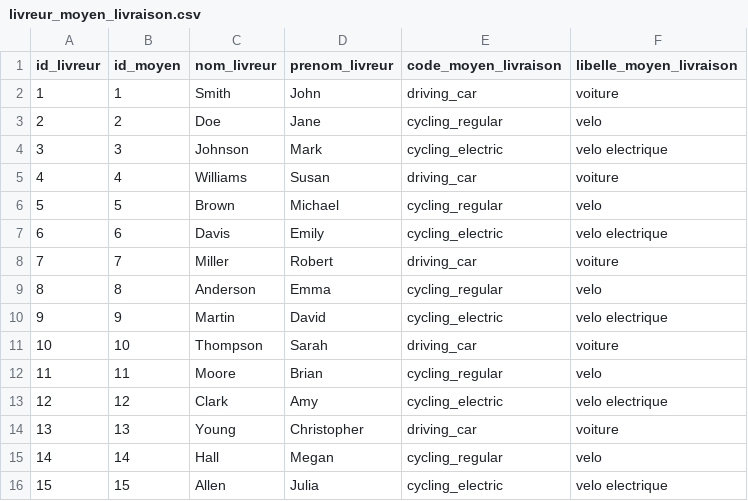
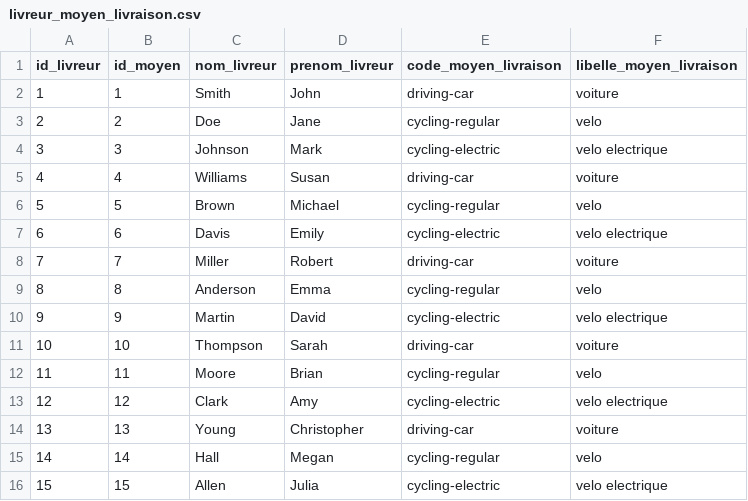
Before and after one commit to hmicael/projet_bi_m1, a CSV file: Groupe1/4_DATA_BIGQUERY/livreur_moyen_livraison.csv, drawn as a sheet.

Commit message:
driving_car -> driving-car

```diff
--- a/Groupe1/4_DATA_BIGQUERY/livreur_moyen_livraison.csv
+++ b/Groupe1/4_DATA_BIGQUERY/livreur_moyen_livraison.csv
@@ -1,16 +1,16 @@
 id_livreur,id_moyen,nom_livreur,prenom_livreur,code_moyen_livraison,libelle_moyen_livraison
-1,1,Smith,John,driving_car,voiture
-2,2,Doe,Jane,cycling_regular,velo
-3,3,Johnson,Mark,cycling_electric,velo electrique
-4,4,Williams,Susan,driving_car,voiture
-5,5,Brown,Michael,cycling_regular,velo
-6,6,Davis,Emily,cycling_electric,velo electrique
-7,7,Miller,Robert,driving_car,voiture
-8,8,Anderson,Emma,cycling_regular,velo
-9,9,Martin,David,cycling_electric,velo electrique
-10,10,Thompson,Sarah,driving_car,voiture
-11,11,Moore,Brian,cycling_regular,velo
-12,12,Clark,Amy,cycling_electric,velo electrique
-13,13,Young,Christopher,driving_car,voiture
-14,14,Hall,Megan,cycling_regular,velo
-15,15,Allen,Julia,cycling_electric,velo electrique
+1,1,Smith,John,driving-car,voiture
+2,2,Doe,Jane,cycling-regular,velo
+3,3,Johnson,Mark,cycling-electric,velo electrique
+4,4,Williams,Susan,driving-car,voiture
+5,5,Brown,Michael,cycling-regular,velo
+6,6,Davis,Emily,cycling-electric,velo electrique
+7,7,Miller,Robert,driving-car,voiture
+8,8,Anderson,Emma,cycling-regular,velo
+9,9,Martin,David,cycling-electric,velo electrique
+10,10,Thompson,Sarah,driving-car,voiture
+11,11,Moore,Brian,cycling-regular,velo
+12,12,Clark,Amy,cycling-electric,velo electrique
+13,13,Young,Christopher,driving-car,voiture
+14,14,Hall,Megan,cycling-regular,velo
+15,15,Allen,Julia,cycling-electric,velo electrique
```
Also changed, not shown: 2 other files.
